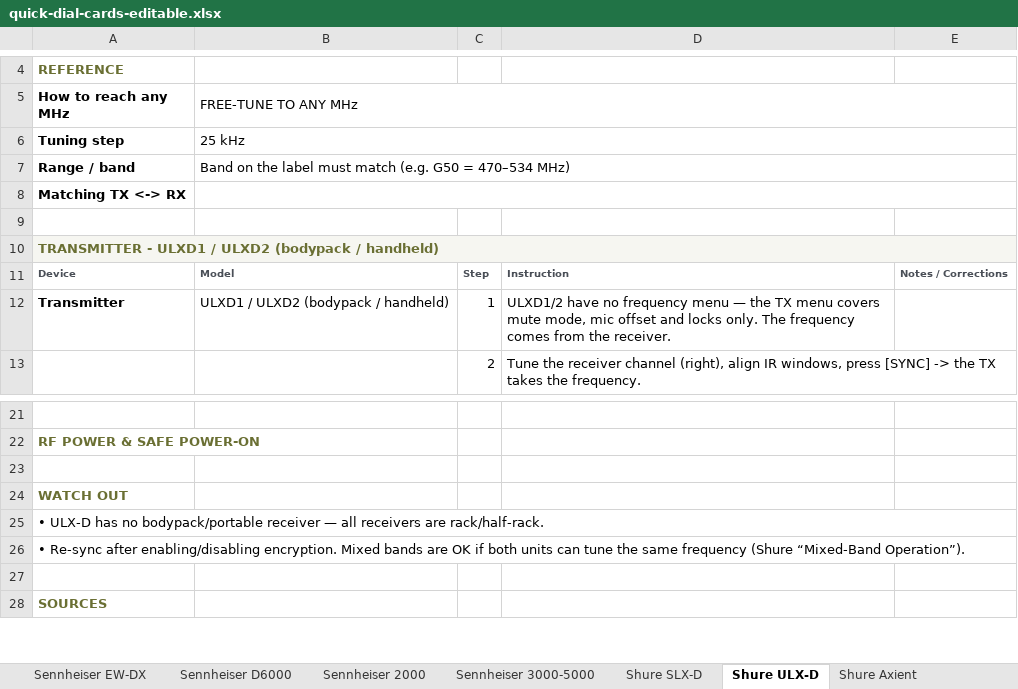
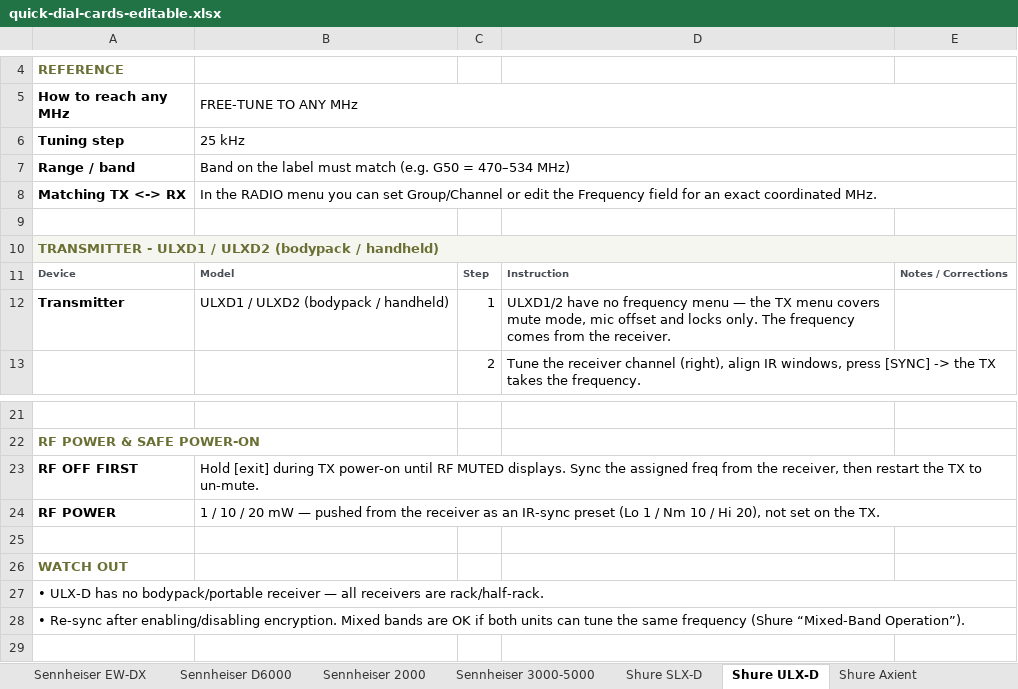
Before and after one commit to wcolding/quick-dial-cards, an Excel workbook: quick-dial-cards-editable.xlsx, sheet Shure ULX-D, drawn as a sheet; only a part is shown, gaps mark what is left out; the shorter side is filled out with more unchanged rows; values as stored, in another font and other column widths than the file's, no borders; the diff names each change by its address in the sheet, - before the commit and + after, or states it on an @@ line.

```diff
--- a/quick-dial-cards-editable.xlsx (sheet Shure ULX-D)
+++ b/quick-dial-cards-editable.xlsx (sheet Shure ULX-D)
-B8 (FREE-TUNE TO ANY MHz): (empty)
+B8 (FREE-TUNE TO ANY MHz): In the RADIO menu you can set Group/Channel or edit the Frequency field for an exact coordinated MHz.
+row 23: RF OFF FIRST | Hold [exit] during TX power-on until RF MUTED displays. Sync the assigned freq from the receiver, then restart the TX to un-mute.
+row 24: RF POWER | 1 / 10 / 20 mW — pushed from the receiver as an IR-sync preset (Lo 1 / Nm 10 / Hi 20), not set on the TX.
```
Also changed, not shown: sheet Shure PSM 1000, sheet Sony UWP-D, sheet Sennheiser D6000, sheet Shure SLX-D, sheet Shure UHF-R, sheet Sennheiser 2000, 17 more sheets, 1 other file.
